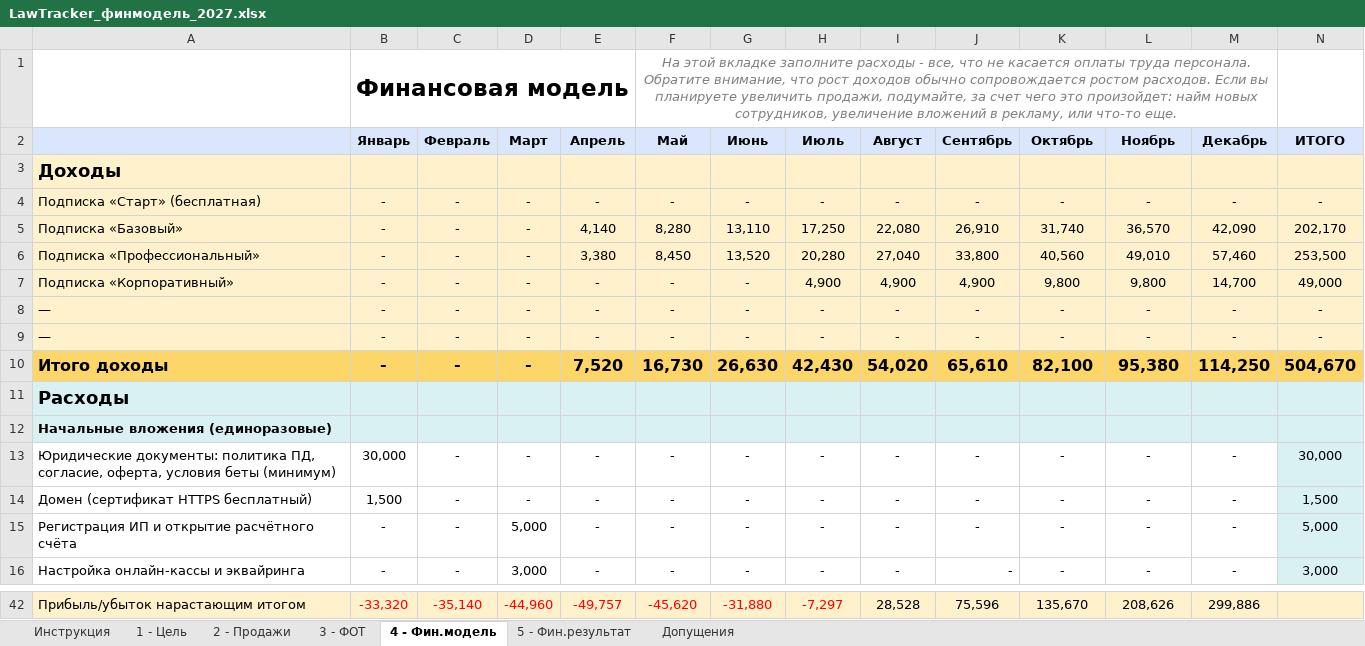
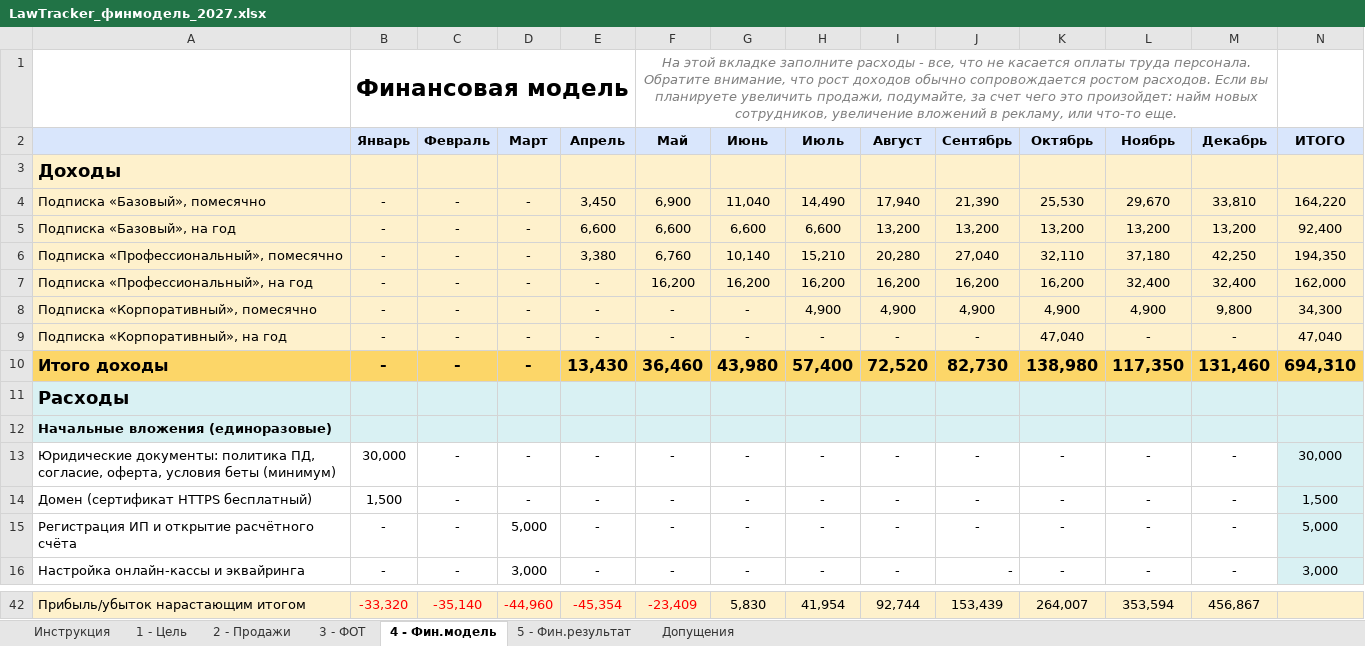
Before and after one commit to antonlerer/lawtracker, an Excel workbook: finance/LawTracker_финмодель_2027.xlsx, sheet 4 - Фин.модель, drawn as a sheet; only a part is shown, gaps mark what is left out; values as stored, in another font and other column widths than the file's, no borders; charts and pictures not drawn; removed rows and columns are numbered as before the commit, all else as after; the diff covers the shown part only; the diff names each change by its address in the sheet, - before the commit and + after, or states it on an @@ line.

```diff
--- a/finance/LawTracker_финмодель_2027.xlsx (sheet 4 - Фин.модель)
+++ b/finance/LawTracker_финмодель_2027.xlsx (sheet 4 - Фин.модель)
-row 4: Подписка «Старт» (бесплатная) | - | - | - | - | - | - | - | - | - | - | - | - | -
-row 5: Подписка «Базовый» | - | - | - | 4,140 | 8,280 | 13,110 | 17,250 | 22,080 | 26,910 | 31,740 | 36,570 | 42,090 | 202,170
-row 6: Подписка «Профессиональный» | - | - | - | 3,380 | 8,450 | 13,520 | 20,280 | 27,040 | 33,800 | 40,560 | 49,010 | 57,460 | 253,500
+row 4: Подписка «Базовый», помесячно | - | - | - | 3,450 | 6,900 | 11,040 | 14,490 | 17,940 | 21,390 | 25,530 | 29,670 | 33,810 | 164,220
+row 5: Подписка «Базовый», на год | - | - | - | 6,600 | 6,600 | 6,600 | 6,600 | 13,200 | 13,200 | 13,200 | 13,200 | 13,200 | 92,400
+row 6: Подписка «Профессиональный», помесячно | - | - | - | 3,380 | 6,760 | 10,140 | 15,210 | 20,280 | 27,040 | 32,110 | 37,180 | 42,250 | 194,350
+row 7: Подписка «Профессиональный», на год | - | - | - | - | 16,200 | 16,200 | 16,200 | 16,200 | 16,200 | 16,200 | 32,400 | 32,400 | 162,000
-A8: Подписка «Корпоративный»
+A8: Подписка «Корпоративный», помесячно
-K8 (Октябрь): 9,800
+K8 (Октябрь): 4,900
-L8 (Ноябрь): 9,800
+L8 (Ноябрь): 4,900
-M8 (Декабрь): 14,700
+M8 (Декабрь): 9,800
-N8 (ИТОГО): 49,000
+N8 (ИТОГО): 34,300
-A9: —
+A9: Подписка «Корпоративный», на год
-K9 (Октябрь): -
+K9 (Октябрь): 47,040
-N9 (ИТОГО): -
+N9 (ИТОГО): 47,040
-row 9: — | - | - | - | - | - | - | - | - | - | - | - | - | -
-row 10: Итого доходы | - | - | - | 7,520 | 16,730 | 26,630 | 42,430 | 54,020 | 65,610 | 82,100 | 95,380 | 114,250 | 504,670
+row 10: Итого доходы | - | - | - | 13,430 | 36,460 | 43,980 | 57,400 | 72,520 | 82,730 | 138,980 | 117,350 | 131,460 | 694,310
-E42 (Апрель): -49,757
+E42 (Апрель): -45,354
-F42 (Май): -45,620
+F42 (Май): -23,409
-G42 (Июнь): -31,880
+G42 (Июнь): 5,830
-G42:H42 text colour: #FF0000
+G42:H42 text colour: black
-H42 (Июль): -7,297
+H42 (Июль): 41,954
-I42 (Август): 28,528
+I42 (Август): 92,744
-J42 (Сентябрь): 75,596
+J42 (Сентябрь): 153,439
-K42 (Октябрь): 135,670
+K42 (Октябрь): 264,007
-L42 (Ноябрь): 208,626
+L42 (Ноябрь): 353,594
-M42 (Декабрь): 299,886
+M42 (Декабрь): 456,867
```
Also changed, not shown: 9 added rows, 9 removed rows and 12 edited cells elsewhere in this sheet, sheet 2 - Продажи, sheet 1 - Цель, sheet Допущения, sheet 5 - Фин.результат, formulas that keep their value.
